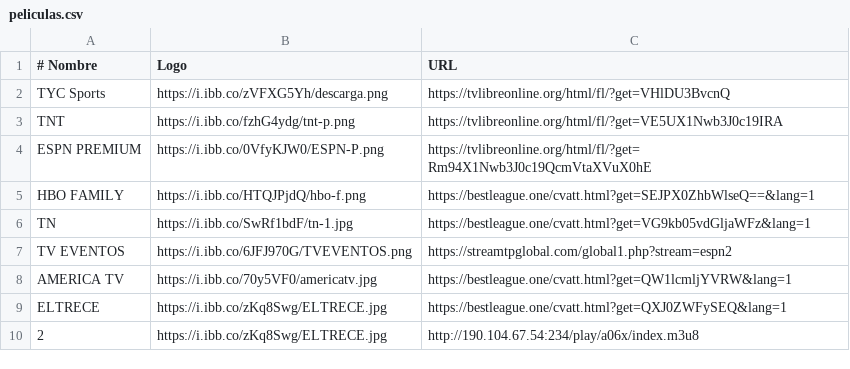
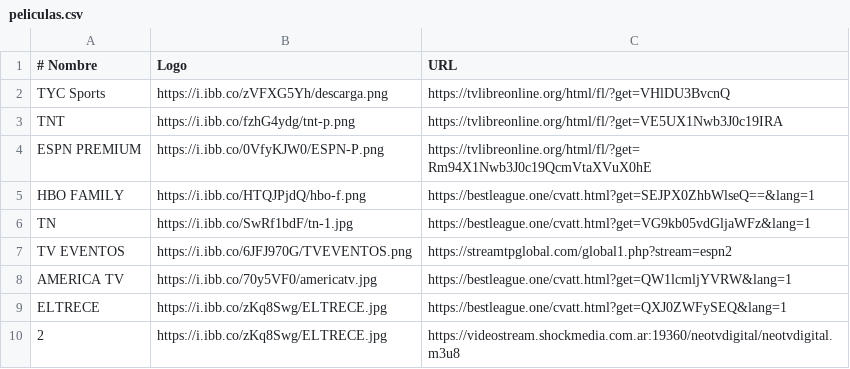
Before and after one commit to itptvfede/peliculas-m3u, a CSV file: peliculas.csv, drawn as a sheet.

Commit message:
Update peliculas.csv

```diff
--- a/peliculas.csv
+++ b/peliculas.csv
@@ -9,2 +9,2 @@ AMERICA TV,https://i.ibb.co/70y5VF0/americatv.jpg,https://bestleague.one/cvatt.h
 ELTRECE,https://i.ibb.co/zKq8Swg/ELTRECE.jpg,https://bestleague.one/cvatt.html?get=QXJ0ZWFySEQ&lang=1
-2,https://i.ibb.co/zKq8Swg/ELTRECE.jpg,http://190.104.67.54:234/play/a06x/index.m3u8
+2,https://i.ibb.co/zKq8Swg/ELTRECE.jpg,https://videostream.shockmedia.com.ar:19360/neotvdigital/neotvdigital.m3u8
```
